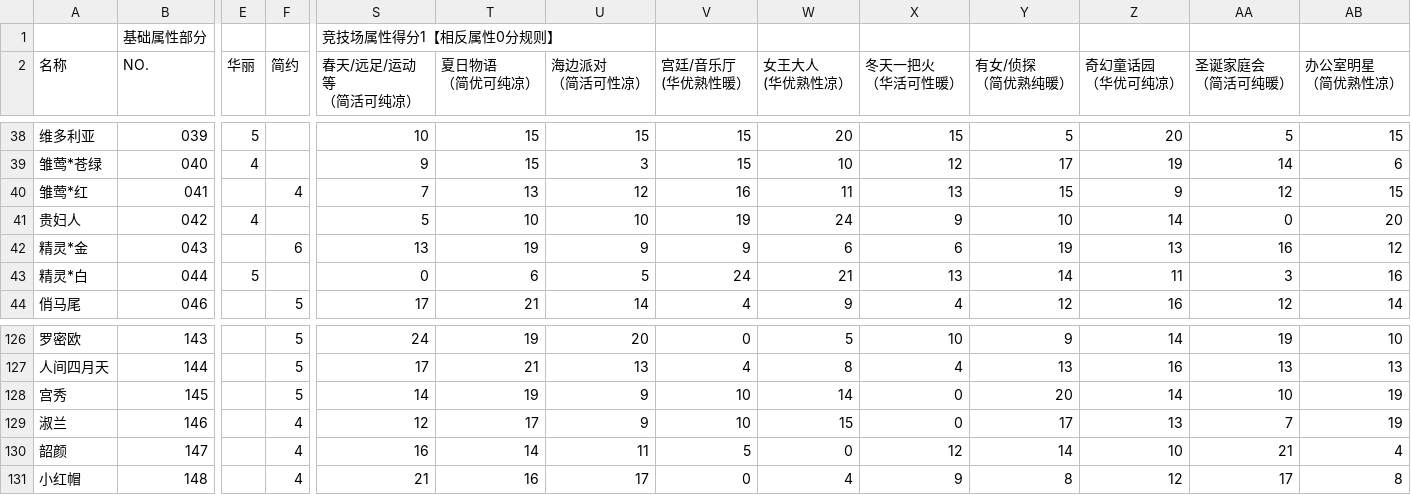
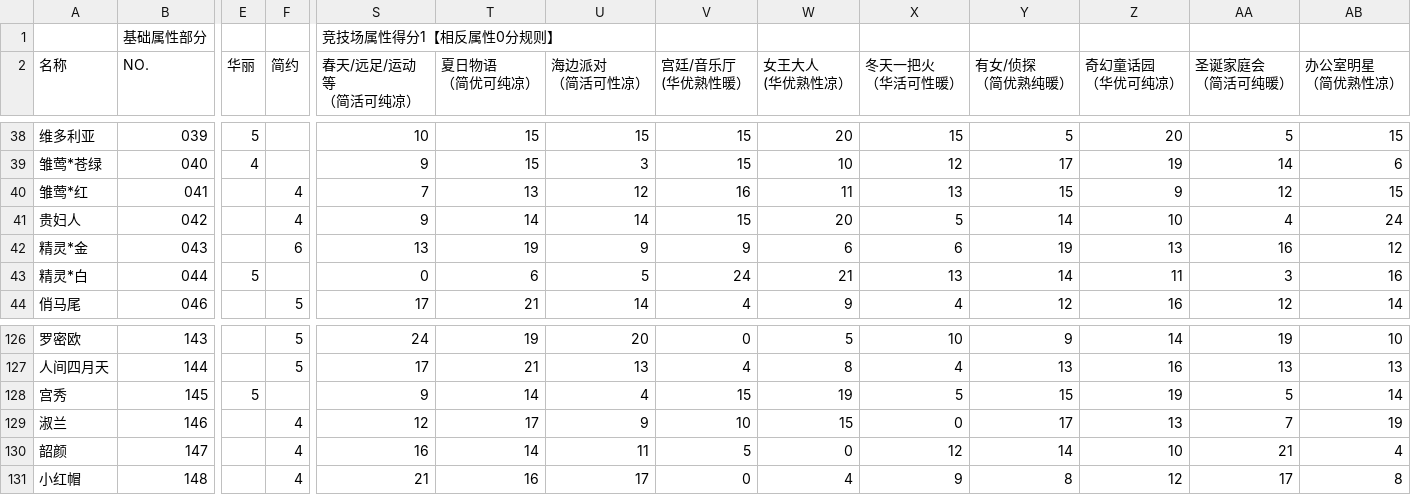
Before and after one commit to sebi-p-ro/nikkiup2u3, a CSV file: raw/hair.csv, drawn as a sheet; only a part is shown, gaps mark what is left out; the diff names each change by its address in the sheet, - before the commit and + after, or states it on an @@ line.

```diff
--- a/raw/hair.csv
+++ b/raw/hair.csv
-E41 (华丽): 4
+E41 (华丽): (empty)
-F41 (简约): (empty)
+F41 (简约): 4
-S41 (春天/远足/运动等 （简活可纯凉）): 5
+S41 (春天/远足/运动等 （简活可纯凉）): 9
-T41 (夏日物语 （简优可纯凉）): 10
+T41 (夏日物语 （简优可纯凉）): 14
-U41 (海边派对 （简活可性凉）): 10
+U41 (海边派对 （简活可性凉）): 14
-V41 (宫廷/音乐厅 (华优熟性暖）): 19
+V41 (宫廷/音乐厅 (华优熟性暖）): 15
-W41 (女王大人 (华优熟性凉）): 24
+W41 (女王大人 (华优熟性凉）): 20
-X41 (冬天一把火 （华活可性暖）): 9
+X41 (冬天一把火 （华活可性暖）): 5
-Y41 (有女/侦探 （简优熟纯暖）): 10
+Y41 (有女/侦探 （简优熟纯暖）): 14
-Z41 (奇幻童话园 （华优可纯凉）): 14
+Z41 (奇幻童话园 （华优可纯凉）): 10
-AA41 (圣诞家庭会 （简活可纯暖）): 0
+AA41 (圣诞家庭会 （简活可纯暖）): 4
-AB41 (办公室明星 （简优熟性凉）): 20
+AB41 (办公室明星 （简优熟性凉）): 24
-E128 (华丽): (empty)
+E128 (华丽): 5
-F128 (简约): 5
+F128 (简约): (empty)
-S128 (春天/远足/运动等 （简活可纯凉）): 14
+S128 (春天/远足/运动等 （简活可纯凉）): 9
-T128 (夏日物语 （简优可纯凉）): 19
+T128 (夏日物语 （简优可纯凉）): 14
-U128 (海边派对 （简活可性凉）): 9
+U128 (海边派对 （简活可性凉）): 4
-V128 (宫廷/音乐厅 (华优熟性暖）): 10
+V128 (宫廷/音乐厅 (华优熟性暖）): 15
-W128 (女王大人 (华优熟性凉）): 14
+W128 (女王大人 (华优熟性凉）): 19
-X128 (冬天一把火 （华活可性暖）): 0
+X128 (冬天一把火 （华活可性暖）): 5
-Y128 (有女/侦探 （简优熟纯暖）): 20
+Y128 (有女/侦探 （简优熟纯暖）): 15
-Z128 (奇幻童话园 （华优可纯凉）): 14
+Z128 (奇幻童话园 （华优可纯凉）): 19
-AA128 (圣诞家庭会 （简活可纯暖）): 10
+AA128 (圣诞家庭会 （简活可纯暖）): 5
-AB128 (办公室明星 （简优熟性凉）): 19
+AB128 (办公室明星 （简优熟性凉）): 14
```
Also changed, not shown: raw/accessories.csv, raw/shoes.csv, 4 other files.
